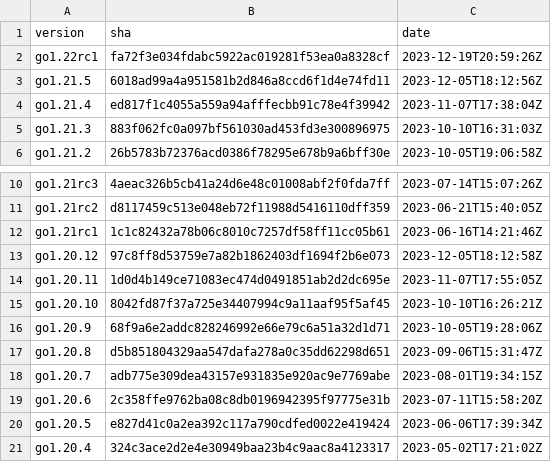
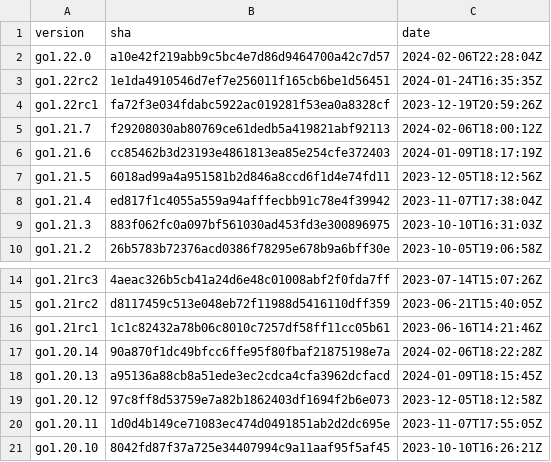
Before and after one commit to go-delve/gore, a CSV file: resources/goversions.csv, drawn as a sheet; only a part is shown, gaps mark what is left out; the shorter side is filled out with more unchanged rows.

Commit message:
update versions

```diff
--- a/resources/goversions.csv
+++ b/resources/goversions.csv
@@ -1,3 +1,7 @@
 version,sha,date
+go1.22.0,a10e42f219abb9c5bc4e7d86d9464700a42c7d57,2024-02-06T22:28:04Z
+go1.22rc2,1e1da4910546d7ef7e256011f165cb6be1d56451,2024-01-24T16:35:35Z
 go1.22rc1,fa72f3e034fdabc5922ac019281f53ea0a8328cf,2023-12-19T20:59:26Z
+go1.21.7,f29208030ab80769ce61dedb5a419821abf92113,2024-02-06T18:00:12Z
+go1.21.6,cc85462b3d23193e4861813ea85e254cfe372403,2024-01-09T18:17:19Z
 go1.21.5,6018ad99a4a951581b2d846a8ccd6f1d4e74fd11,2023-12-05T18:12:56Z
@@ -12,2 +16,4 @@ go1.21rc2,d8117459c513e048eb72f11988d5416110dff359,2023-06-21T15:40:05Z
 go1.21rc1,1c1c82432a78b06c8010c7257df58ff11cc05b61,2023-06-16T14:21:46Z
+go1.20.14,90a870f1dc49bfcc6ffe95f80fbaf21875198e7a,2024-02-06T18:22:28Z
+go1.20.13,a95136a88cb8a51ede3ec2cdca4cfa3962dcfacd,2024-01-09T18:15:45Z
 go1.20.12,97c8ff8d53759e7a82b1862403df1694f2b6e073,2023-12-05T18:12:58Z
```
Also changed, not shown: 2 other files.
